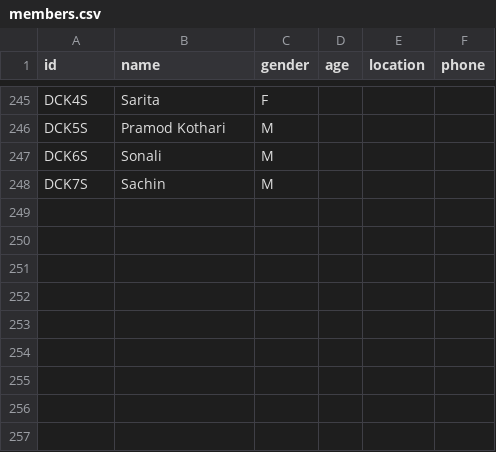
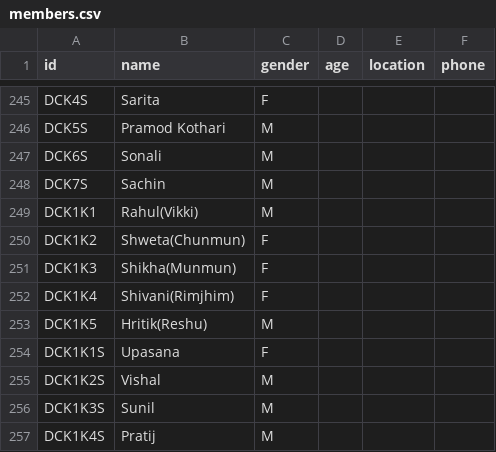
Before and after one commit to vaibhavjn1/family-tree, a CSV file: members.csv, drawn as a sheet; only a part is shown, gaps mark what is left out.

Commit message:
Update members.csv

```diff
--- a/members.csv
+++ b/members.csv
@@ -248 +248,10 @@ DCK6S,Sonali,M,,,
 DCK7S,Sachin,M,,,
+DCK1K1,Rahul(Vikki),M,,,
+DCK1K2,Shweta(Chunmun),F,,,
+DCK1K3,Shikha(Munmun),F,,,
+DCK1K4,Shivani(Rimjhim),F,,,
+DCK1K5,Hritik(Reshu),M,,,
+DCK1K1S,Upasana,F,,,
+DCK1K2S,Vishal,M,,,
+DCK1K3S,Sunil,M,,,
+DCK1K4S,Pratij,M,,,
```
